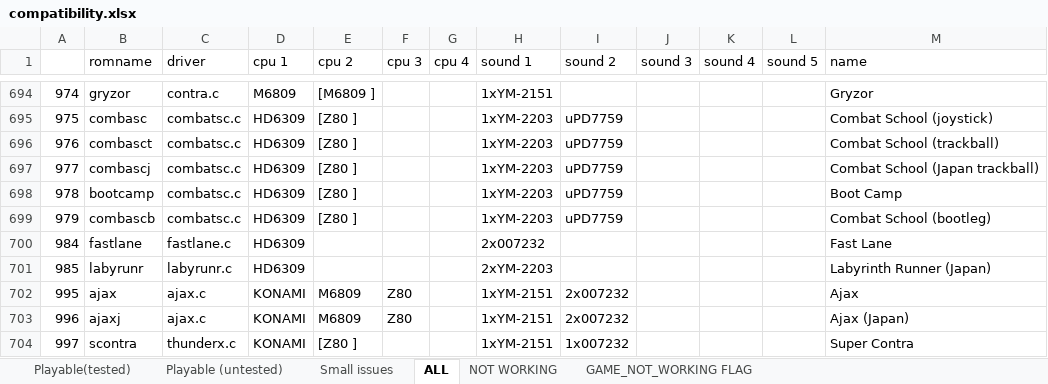
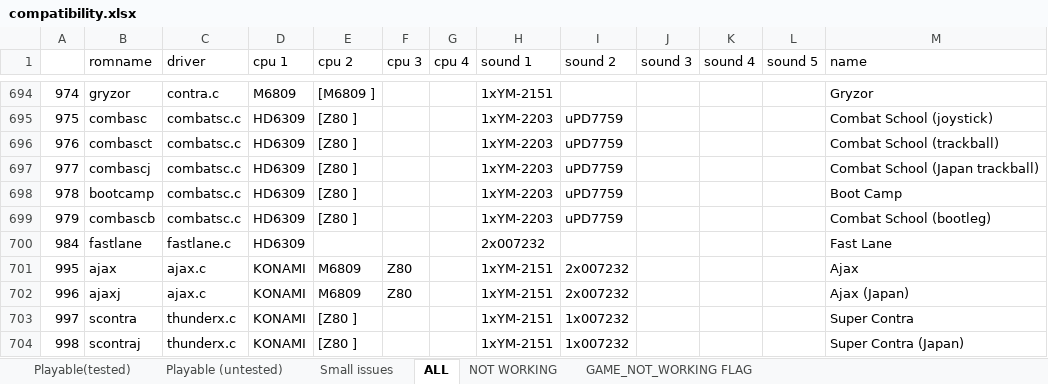
Before and after one commit to georgemoralis/arcadeflex, an Excel workbook: 0.36/compatibility.xlsx, sheet ALL, drawn as a sheet; only a part is shown, gaps mark what is left out; the shorter side is filled out with more unchanged rows; values as stored, in another font and other column widths than the file's, no borders; the diff names each change by its address in the sheet, - before the commit and + after, or states it on an @@ line.

Commit message:
036 : labyrunr driver

```diff
--- a/0.36/compatibility.xlsx (sheet ALL)
+++ b/0.36/compatibility.xlsx (sheet ALL)
-row 701: 985 | labyrunr | labyrunr.c | HD6309 |  |  |  | 2xYM-2203 |  |  |  |  | Labyrinth Runner (Japan)
```
Also changed, not shown: sheet GAME_NOT_WORKING FLAG, 9 other files.
